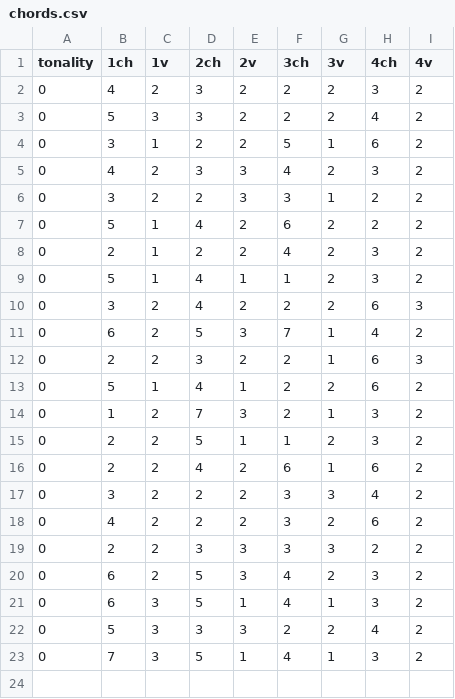
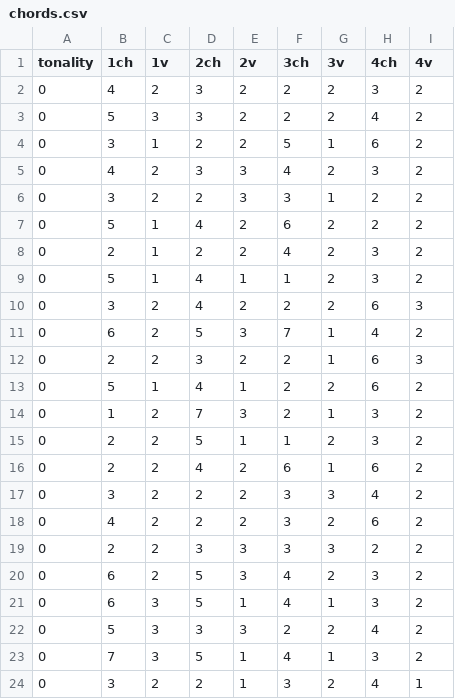
Before and after one commit to houbass/newchordlearning, a CSV file: chords.csv, drawn as a sheet; the diff names each change by its address in the sheet, - before the commit and + after, or states it on an @@ line.

Commit message:
Update chords.csv

```diff
--- a/chords.csv
+++ b/chords.csv
+row 24: 0 | 3 | 2 | 2 | 1 | 3 | 2 | 4 | 1
```
